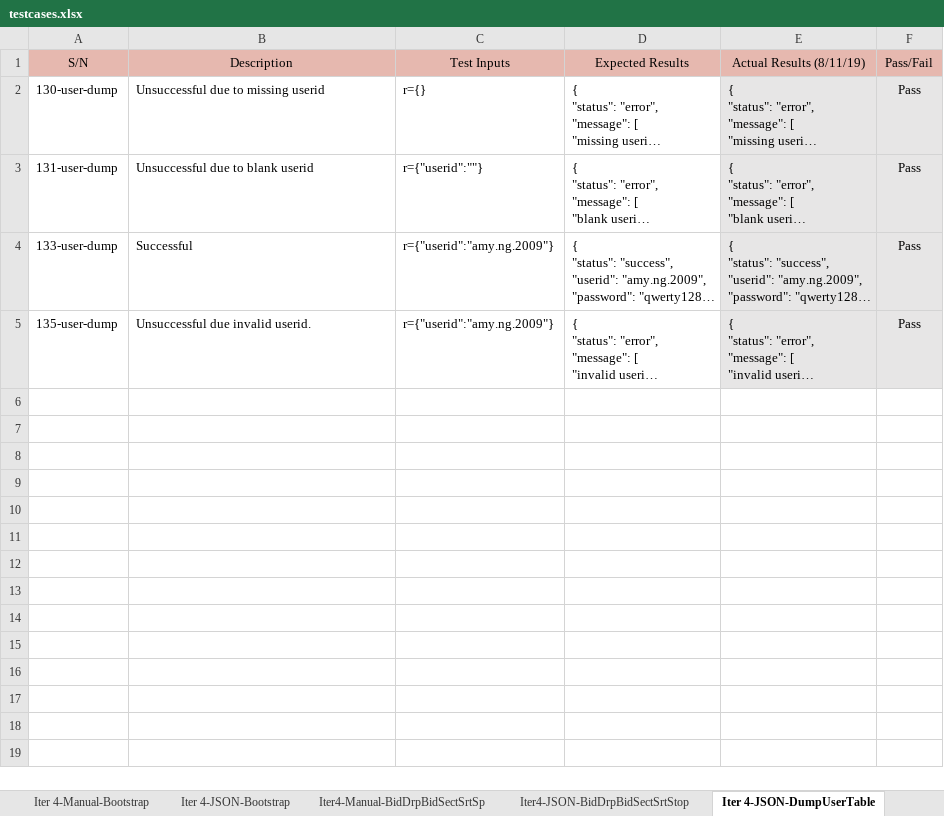
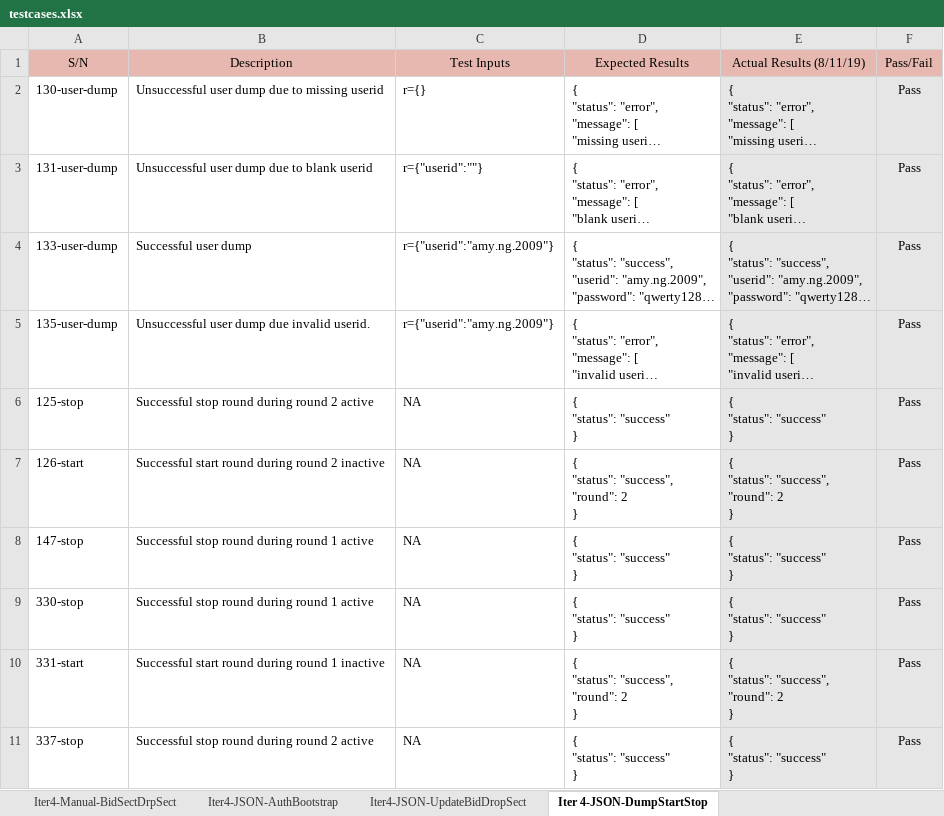
Before and after one commit to weichen-0/Bidding-Online-System, an Excel workbook: testing/testcases.xlsx, sheet Iter 4-JSON-DumpStartStop, drawn as a sheet; only a part is shown; long unchanged cells end in …; values as stored, in another font and other column widths than the file's, no borders; ↵ is a line break in a cell; the diff covers the shown part only; the diff names each change by its address in the sheet, - before the commit and + after, or states it on an @@ line.

```diff
--- a/testing/testcases.xlsx (sheet Iter 4-JSON-DumpStartStop)
+++ b/testing/testcases.xlsx (sheet Iter 4-JSON-DumpStartStop)
-sheet tab: Iter 4-JSON-Bootstrap
+sheet tab: Iter4-JSON-AuthBootstrap
-sheet tab: Iter4-Manual-BidDrpBidSectSrtSp
+sheet tab: Iter4-Manual-BidSectDrpSect
-sheet tab: Iter4-JSON-BidDrpBidSectSrtStop
+sheet tab: Iter4-JSON-UpdateBidDropSect
-sheet tab: Iter 4-JSON-DumpUserTable
+sheet tab: Iter 4-JSON-DumpStartStop
@@ sheet tab order changed: Iter4-Manual-BidSectDrpSect | Iter4-JSON-AuthBootstrap | Iter4-JSON-UpdateBidDropSect | Iter 4-JSON-DumpStartStop @@
-B2 (Description): Unsuccessful due to missing userid
+B2 (Description): Unsuccessful user dump due to missing userid
-B3 (Description): Unsuccessful due to blank userid
+B3 (Description): Unsuccessful user dump due to blank userid
-B4 (Description): Successful
+B4 (Description): Successful user dump
-B5 (Description): Unsuccessful due invalid userid.
+B5 (Description): Unsuccessful user dump due invalid userid.
+row 6: 125-stop | Successful stop round during round 2 active | NA | { ↵ "status": "success" ↵ } | { ↵ "status": "success" ↵ } | Pass
+row 7: 126-start | Successful start round during round 2 inactive | NA | { ↵ "status": "success", ↵ "round": 2 ↵ } | { ↵ "status": "success", ↵ "round": 2 ↵ } | Pass
+row 8: 147-stop | Successful stop round during round 1 active | NA | { ↵ "status": "success" ↵ } | { ↵ "status": "success" ↵ } | Pass
+row 9: 330-stop | Successful stop round during round 1 active | NA | { ↵ "status": "success" ↵ } | { ↵ "status": "success" ↵ } | Pass
+row 10: 331-start | Successful start round during round 1 inactive | NA | { ↵ "status": "success", ↵ "round": 2 ↵ } | { ↵ "status": "success", ↵ "round": 2 ↵ } | Pass
+row 11: 337-stop | Successful stop round during round 2 active | NA | { ↵ "status": "success" ↵ } | { ↵ "status": "success" ↵ } | Pass
```
Also changed, not shown: 18 added rows elsewhere in this sheet, sheet Iter4-JSON-UpdateBidDropSect, sheet Iter4-Manual-BidSectDrpSect, sheet Iter4-Manual-BootstrapStartStop, sheet Iter4-JSON-AuthBootstrap, other sheet tabs.
